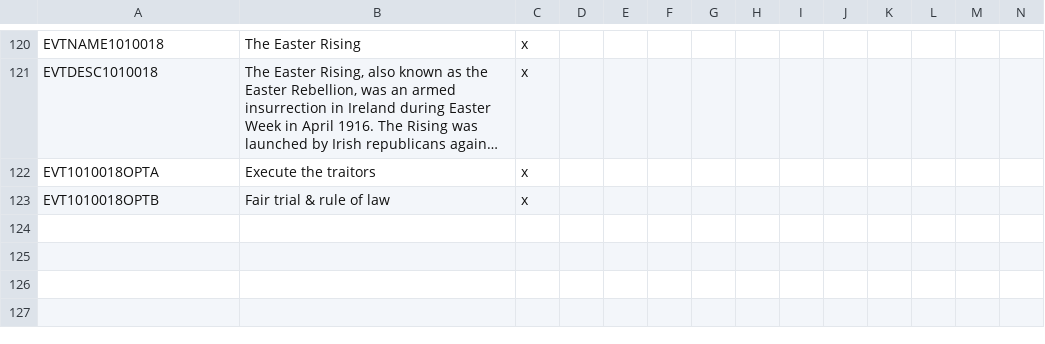
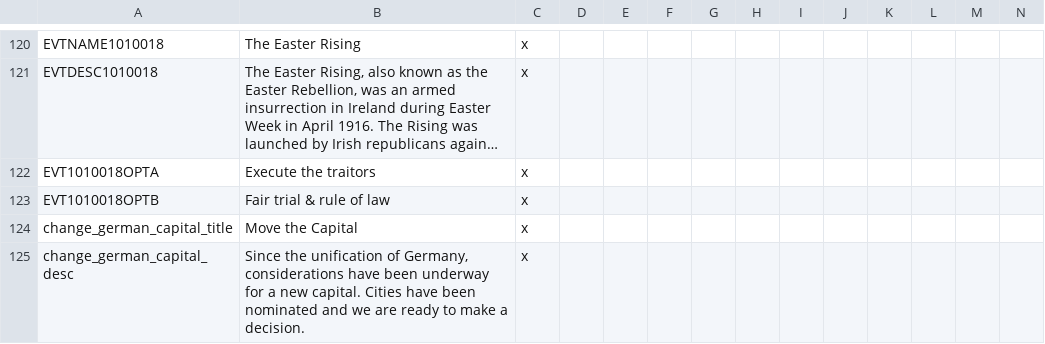
Before and after one commit to Marco-O-Panzer/HFM_MP_Series_Master, a CSV file: HMPS/localisation/0000_mine3.csv, drawn as a sheet; only a part is shown, gaps mark what is left out; long unchanged cells end in …; the diff names each change by its address in the sheet, - before the commit and + after, or states it on an @@ line.

Commit message:
Germany Capital & Westernisation
- Germany decision to activate expanded event to pick a new capital (use once)
- Events that add techs post westernisation removed (not needed, optimization)

```diff
--- a/HMPS/localisation/0000_mine3.csv
+++ b/HMPS/localisation/0000_mine3.csv
+row 124: change_german_capital_title | Move the Capital | x
+row 125: change_german_capital_desc | Since the unification of Germany, considerations have been underway for a new capital. Cities have been nominated and we are ready to make a decision. | x
```
Also changed, not shown: HMPS/localisation/00_HPM_events.csv, 5 other files.
